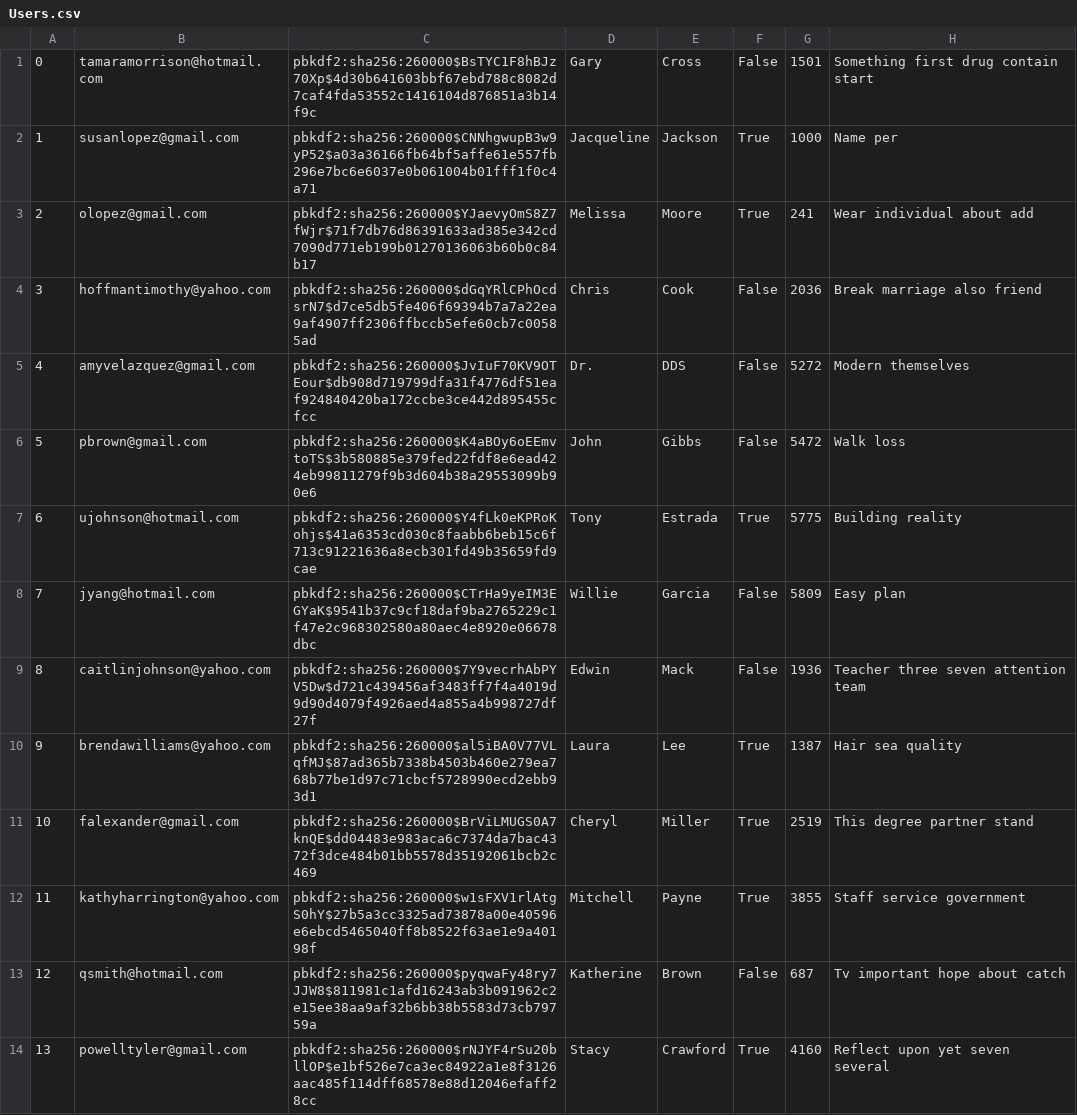
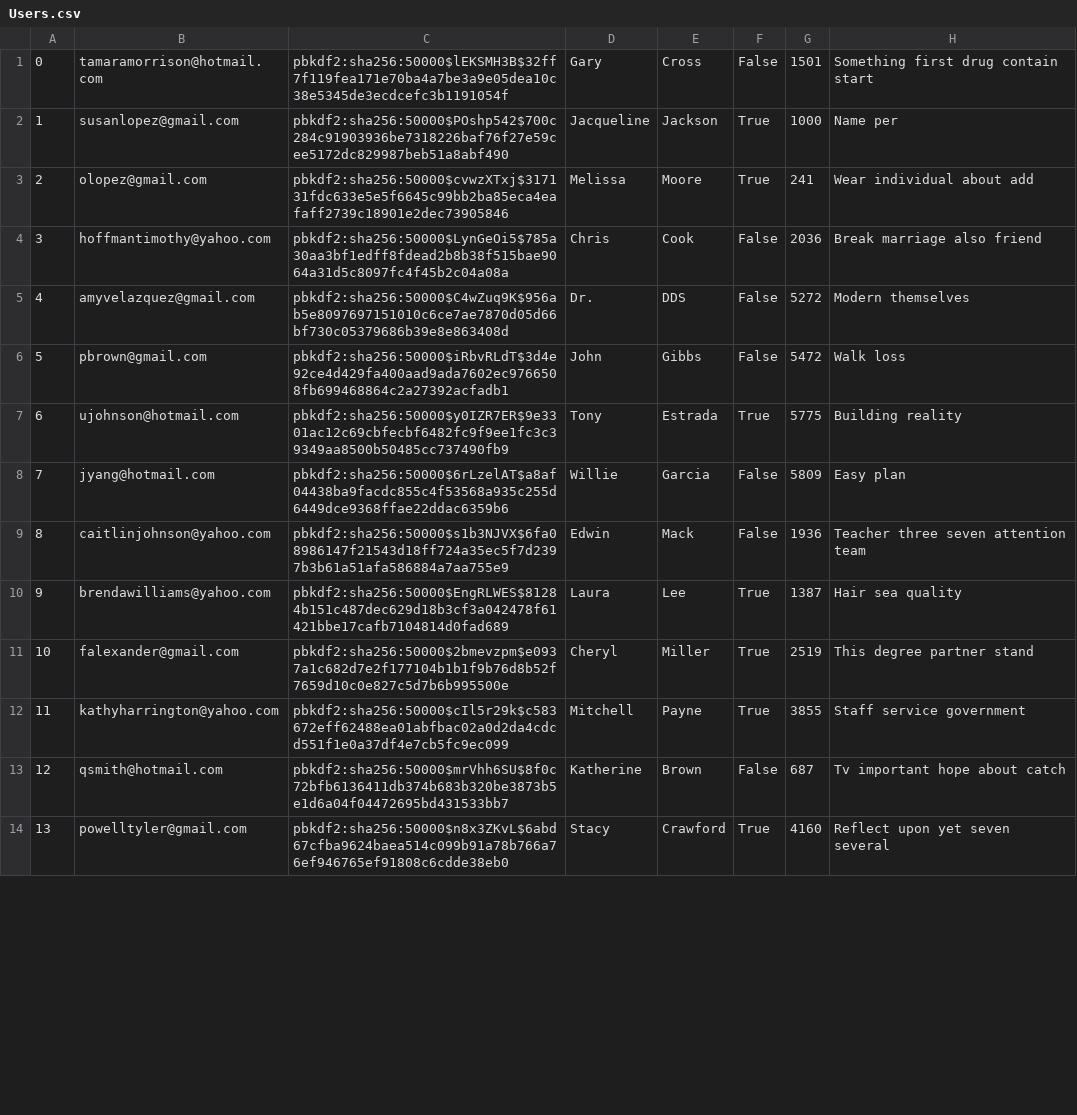
Before and after one commit to chanpark036/Mini-Amazon, a CSV file: db/generated/Users.csv, drawn as a sheet; only a part is shown; the diff covers the shown part only.

```diff
--- a/db/generated/Users.csv
+++ b/db/generated/Users.csv
@@ -1,14 +1,14 @@
-"0","tamaramorrison@hotmail.com","pbkdf2:sha256:260000$BsTYC1F8hBJz70Xp$4d30b641603bbf67ebd788c8082d7caf4fda53552c1416104d876851a3b14f9c","Gary","Cross","False","1501","Something first drug contain start"
-"1","susanlopez@gmail.com","pbkdf2:sha256:260000$CNNhgwupB3w9yP52$a03a36166fb64bf5affe61e557fb296e7bc6e6037e0b061004b01fff1f0c4a71","Jacqueline","Jackson","True","1000","Name per"
-"2","olopez@gmail.com","pbkdf2:sha256:260000$YJaevyOmS8Z7fWjr$71f7db76d86391633ad385e342cd7090d771eb199b01270136063b60b0c84b17","Melissa","Moore","True","241","Wear individual about add"
-"3","hoffmantimothy@yahoo.com","pbkdf2:sha256:260000$dGqYRlCPhOcdsrN7$d7ce5db5fe406f69394b7a7a22ea9af4907ff2306ffbccb5efe60cb7c00585ad","Chris","Cook","False","2036","Break marriage also friend"
-"4","amyvelazquez@gmail.com","pbkdf2:sha256:260000$JvIuF70KV9OTEour$db908d719799dfa31f4776df51eaf924840420ba172ccbe3ce442d895455cfcc","Dr.","DDS","False","5272","Modern themselves"
-"5","pbrown@gmail.com","pbkdf2:sha256:260000$K4aBOy6oEEmvtoTS$3b580885e379fed22fdf8e6ead424eb99811279f9b3d604b38a29553099b90e6","John","Gibbs","False","5472","Walk loss"
-"6","ujohnson@hotmail.com","pbkdf2:sha256:260000$Y4fLk0eKPRoKohjs$41a6353cd030c8faabb6beb15c6f713c91221636a8ecb301fd49b35659fd9cae","Tony","Estrada","True","5775","Building reality"
-"7","jyang@hotmail.com","pbkdf2:sha256:260000$CTrHa9yeIM3EGYaK$9541b37c9cf18daf9ba2765229c1f47e2c968302580a80aec4e8920e06678dbc","Willie","Garcia","False","5809","Easy plan"
-"8","caitlinjohnson@yahoo.com","pbkdf2:sha256:260000$7Y9vecrhAbPYV5Dw$d721c439456af3483ff7f4a4019d9d90d4079f4926aed4a855a4b998727df27f","Edwin","Mack","False","1936","Teacher three seven attention team"
-"9","brendawilliams@yahoo.com","pbkdf2:sha256:260000$al5iBA0V77VLqfMJ$87ad365b7338b4503b460e279ea768b77be1d97c71cbcf5728990ecd2ebb93d1","Laura","Lee","True","1387","Hair sea quality"
-"10","falexander@gmail.com","pbkdf2:sha256:260000$BrViLMUGS0A7knQE$dd04483e983aca6c7374da7bac4372f3dce484b01bb5578d35192061bcb2c469","Cheryl","Miller","True","2519","This degree partner stand"
-"11","kathyharrington@yahoo.com","pbkdf2:sha256:260000$w1sFXV1rlAtgS0hY$27b5a3cc3325ad73878a00e40596e6ebcd5465040ff8b8522f63ae1e9a40198f","Mitchell","Payne","True","3855","Staff service government"
-"12","qsmith@hotmail.com","pbkdf2:sha256:260000$pyqwaFy48ry7JJW8$811981c1afd16243ab3b091962c2e15ee38aa9af32b6bb38b5583d73cb79759a","Katherine","Brown","False","687","Tv important hope about catch"
-"13","powelltyler@gmail.com","pbkdf2:sha256:260000$rNJYF4rSu20bllOP$e1bf526e7ca3ec84922a1e8f3126aac485f114dff68578e88d12046efaff28cc","Stacy","Crawford","True","4160","Reflect upon yet seven several"
+"0","tamaramorrison@hotmail.com","pbkdf2:sha256:50000$lEKSMH3B$32ff7f119fea171e70ba4a7be3a9e05dea10c38e5345de3ecdcefc3b1191054f","Gary","Cross","False","1501","Something first drug contain start"
+"1","susanlopez@gmail.com","pbkdf2:sha256:50000$POshp542$700c284c91903936be7318226baf76f27e59cee5172dc829987beb51a8abf490","Jacqueline","Jackson","True","1000","Name per"
+"2","olopez@gmail.com","pbkdf2:sha256:50000$cvwzXTxj$317131fdc633e5e5f6645c99bb2ba85eca4eafaff2739c18901e2dec73905846","Melissa","Moore","True","241","Wear individual about add"
+"3","hoffmantimothy@yahoo.com","pbkdf2:sha256:50000$LynGeOi5$785a30aa3bf1edff8fdead2b8b38f515bae9064a31d5c8097fc4f45b2c04a08a","Chris","Cook","False","2036","Break marriage also friend"
+"4","amyvelazquez@gmail.com","pbkdf2:sha256:50000$C4wZuq9K$956ab5e8097697151010c6ce7ae7870d05d66bf730c05379686b39e8e863408d","Dr.","DDS","False","5272","Modern themselves"
+"5","pbrown@gmail.com","pbkdf2:sha256:50000$iRbvRLdT$3d4e92ce4d429fa400aad9ada7602ec9766508fb699468864c2a27392acfadb1","John","Gibbs","False","5472","Walk loss"
+"6","ujohnson@hotmail.com","pbkdf2:sha256:50000$y0IZR7ER$9e3301ac12c69cbfecbf6482fc9f9ee1fc3c39349aa8500b50485cc737490fb9","Tony","Estrada","True","5775","Building reality"
+"7","jyang@hotmail.com","pbkdf2:sha256:50000$6rLzelAT$a8af04438ba9facdc855c4f53568a935c255d6449dce9368ffae22ddac6359b6","Willie","Garcia","False","5809","Easy plan"
+"8","caitlinjohnson@yahoo.com","pbkdf2:sha256:50000$s1b3NJVX$6fa08986147f21543d18ff724a35ec5f7d2397b3b61a51afa586884a7aa755e9","Edwin","Mack","False","1936","Teacher three seven attention team"
+"9","brendawilliams@yahoo.com","pbkdf2:sha256:50000$EngRLWES$81284b151c487dec629d18b3cf3a042478f61421bbe17cafb7104814d0fad689","Laura","Lee","True","1387","Hair sea quality"
+"10","falexander@gmail.com","pbkdf2:sha256:50000$2bmevzpm$e0937a1c682d7e2f177104b1b1f9b76d8b52f7659d10c0e827c5d7b6b995500e","Cheryl","Miller","True","2519","This degree partner stand"
+"11","kathyharrington@yahoo.com","pbkdf2:sha256:50000$cIl5r29k$c583672eff62488ea01abfbac02a0d2da4cdcd551f1e0a37df4e7cb5fc9ec099","Mitchell","Payne","True","3855","Staff service government"
+"12","qsmith@hotmail.com","pbkdf2:sha256:50000$mrVhh6SU$8f0c72bfb6136411db374b683b320be3873b5e1d6a04f04472695bd431533bb7","Katherine","Brown","False","687","Tv important hope about catch"
+"13","powelltyler@gmail.com","pbkdf2:sha256:50000$n8x3ZKvL$6abd67cfba9624baea514c099b91a78b766a76ef946765ef91808c6cdde38eb0","Stacy","Crawford","True","4160","Reflect upon yet seven several"
```
Also changed, not shown: 86 edited cells elsewhere in this file, db/generated/Products.csv, 3 other files.
